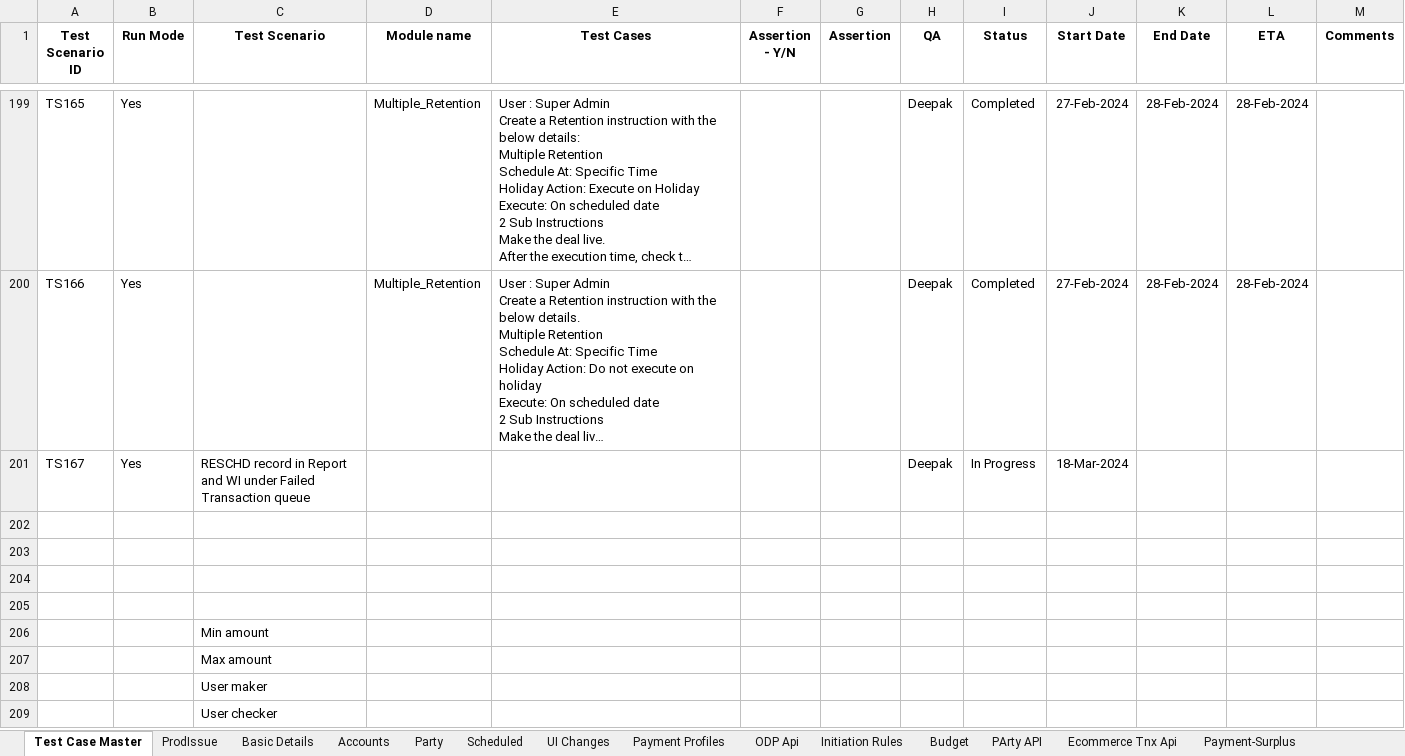
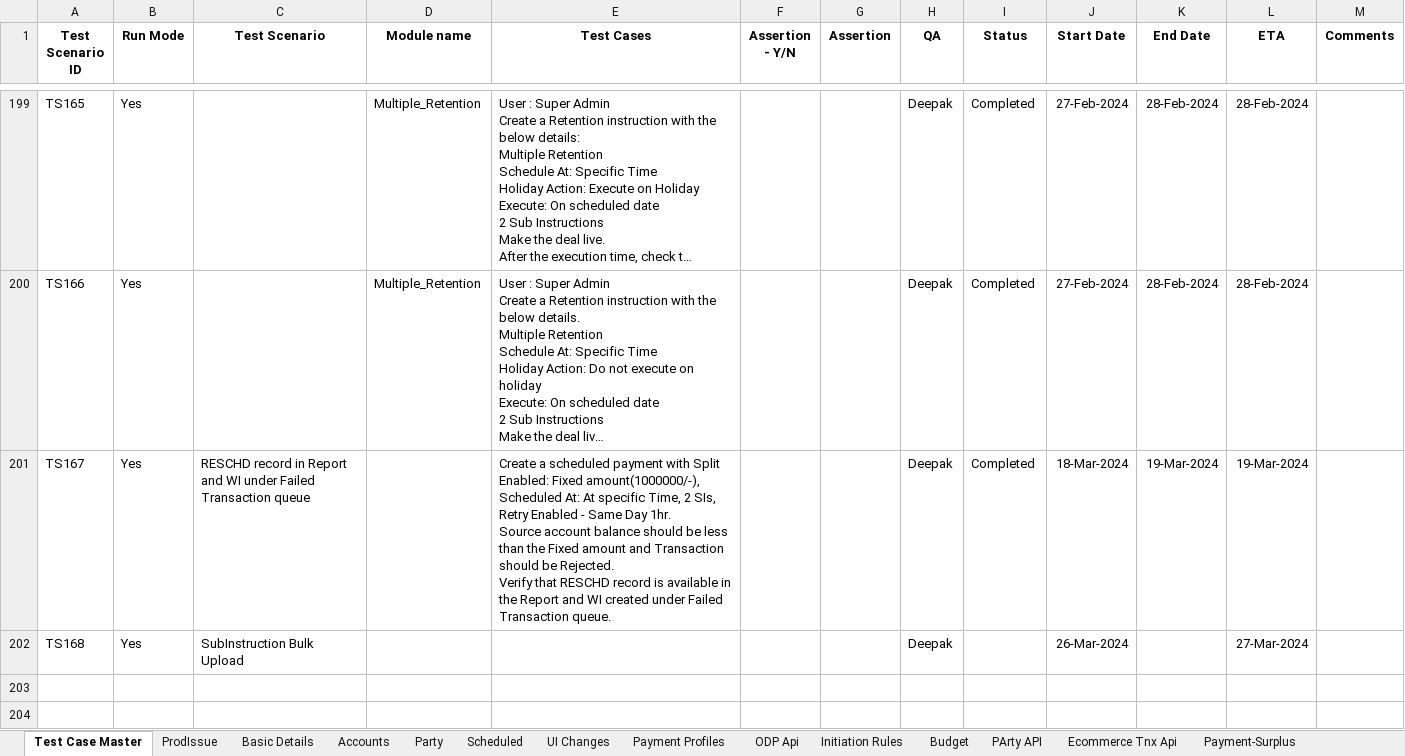
Before and after one commit to deepakdude938/upp, an Excel workbook: src/main/resources/upp-automation-testdata.xlsx, sheet Test Case Master, drawn as a sheet; only a part is shown, gaps mark what is left out; the shorter side is filled out with more unchanged rows; long unchanged cells end in …; values as stored, in another font and other column widths than the file's, no borders; charts and pictures not drawn; ↵ is a line break in a cell; the diff names each change by its address in the sheet, - before the commit and + after, or states it on an @@ line.

```diff
--- a/src/main/resources/upp-automation-testdata.xlsx (sheet Test Case Master)
+++ b/src/main/resources/upp-automation-testdata.xlsx (sheet Test Case Master)
-E201 (Test Cases): (empty)
+E201 (Test Cases): Create a scheduled payment with Split Enabled: Fixed amount(1000000/-), Scheduled At: At specific Time, 2 SIs, Retry Enabled - Same Day 1hr. ↵ Source account balance should be less than the Fixed amount and Transaction should be Rejected. ↵ Verify that RESCHD record is available in the Report and WI created under Failed Transaction queue.
-I201 (Status): In Progress
+I201 (Status): Completed
-K201 (End Date): (empty)
+K201 (End Date): 19-Mar-2024
-L201 (ETA): (empty)
+L201 (ETA): 19-Mar-2024
-row 202: (empty)
+row 202: TS168 | Yes | SubInstruction Bulk Upload |  |  |  |  | Deepak |  | 26-Mar-2024 |  | 27-Mar-2024
```
Also changed, not shown: sheet Scheduled, sheet Basic Details, sheet Accounts, charts or pictures, src/main/resources/Bulk_ConventionalTransactions_File.xlsx, src/main/resources/InstructedControlAmountRegression.xlsx, 10 other files.
